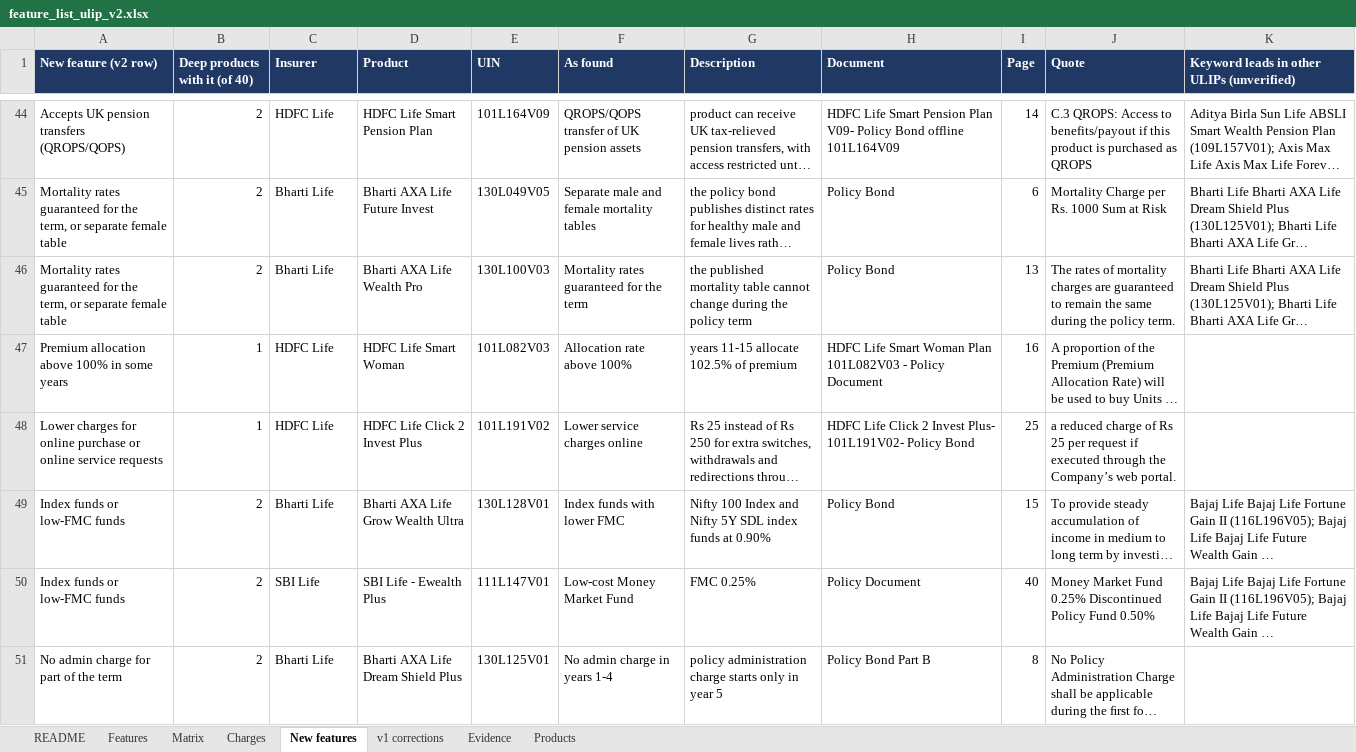
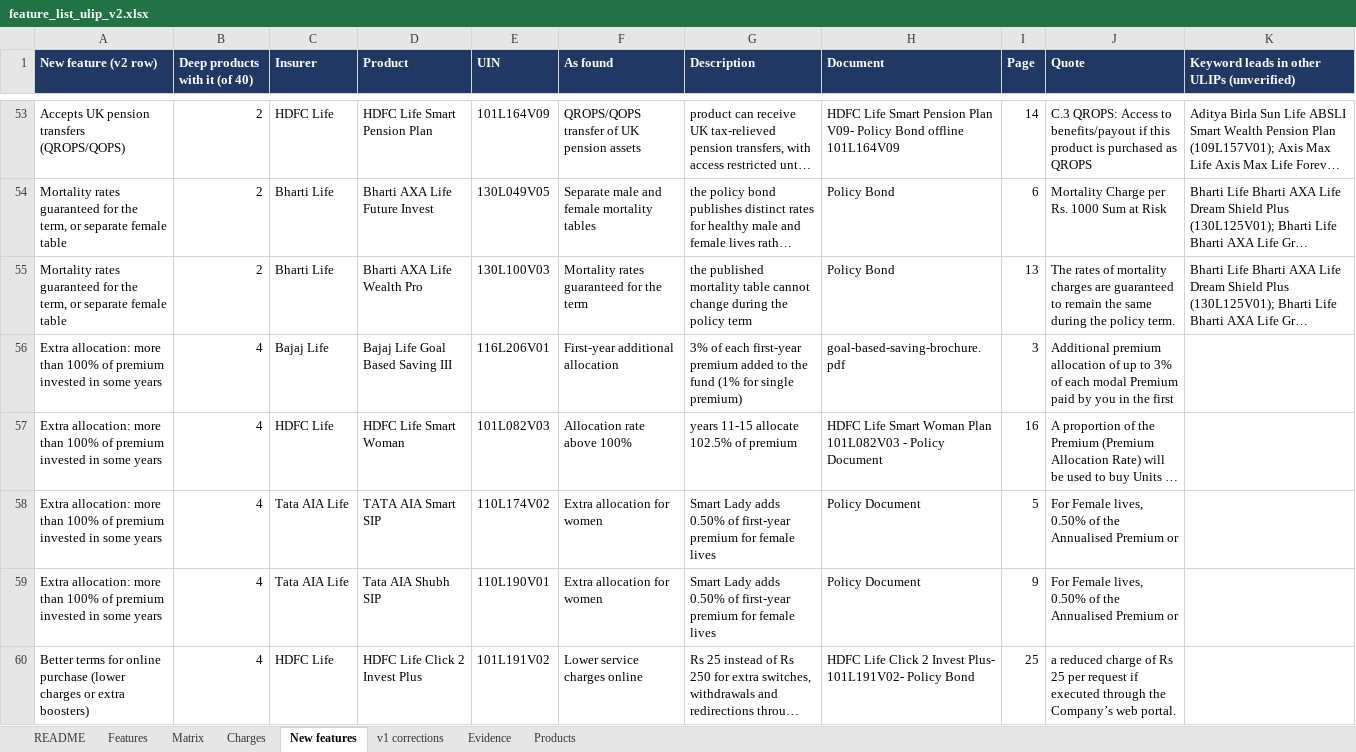
Before and after one commit to ahen-can/li-product-docs, an Excel workbook: analysis/feature_list_ulip_v2.xlsx, sheet New features, drawn as a sheet; only a part is shown, gaps mark what is left out; the shorter side is filled out with more unchanged rows; long unchanged cells end in …; values as stored, in another font and other column widths than the file's, no borders; addresses are those after the commit; the diff covers the shown part only; the diff names each change by its address in the sheet, - before the commit and + after, or states it on an @@ line.

```diff
--- a/analysis/feature_list_ulip_v2.xlsx (sheet New features)
+++ b/analysis/feature_list_ulip_v2.xlsx (sheet New features)
+row 56: Extra allocation: more than 100% of premium invested in some years | 4 | Bajaj Life | Bajaj Life Goal Based Saving III | 116L206V01 | First-year additional allocation | 3% of each first-year premium added to the fund (1% for single premium) | goal-based-saving-brochure.pdf | 3 | Additional premium allocation of up to 3% of each modal Premium paid by you in the first
-A57 (New feature (v2 row)): Premium allocation above 100% in some…
+A57 (New feature (v2 row)): Extra allocation: more than 100% of premium invested in some…
-B57 (Deep products with it (of 40)): 1
+B57 (Deep products with it (of 40)): 4
+row 58: Extra allocation: more than 100% of premium invested in some years | 4 | Tata AIA Life | TATA AIA Smart SIP | 110L174V02 | Extra allocation for women | Smart Lady adds 0.50% of first-year premium for female lives | Policy Document | 5 | For Female lives, 0.50% of the Annualised Premium or
+row 59: Extra allocation: more than 100% of premium invested in some years | 4 | Tata AIA Life | Tata AIA Shubh SIP | 110L190V01 | Extra allocation for women | Smart Lady adds 0.50% of first-year premium for female lives | Policy Document | 9 | For Female lives, 0.50% of the Annualised Premium or
-A60 (New feature (v2 row)): Lower charges for online purchase or online service requests
+A60 (New feature (v2 row)): Better terms for online purchase (lower charges or extra boosters)
-B60 (Deep products with it (of 40)): 1
+B60 (Deep products with it (of 40)): 4
```
Also changed, not shown: 28 added rows and 30 edited cells elsewhere in this sheet, sheet Evidence, sheet Features, sheet Matrix, sheet Products, sheet README, deliverables/05_feature_list_ulip_v2.xlsx, 2 other files.
